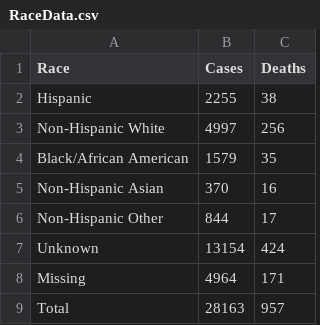
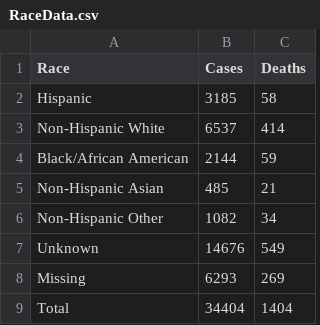
Before and after one commit to STAT691P-Project-Seminar/SIR-Models, a CSV file: data/RaceData.csv, drawn as a sheet; the diff names each change by its address in the sheet, - before the commit and + after, or states it on an @@ line.

Commit message:
connected race data stream

```diff
--- a/data/RaceData.csv
+++ b/data/RaceData.csv
-B2 (Cases): 2255
+B2 (Cases): 3185
-C2 (Deaths): 38
+C2 (Deaths): 58
-B3 (Cases): 4997
+B3 (Cases): 6537
-C3 (Deaths): 256
+C3 (Deaths): 414
-B4 (Cases): 1579
+B4 (Cases): 2144
-C4 (Deaths): 35
+C4 (Deaths): 59
-B5 (Cases): 370
+B5 (Cases): 485
-C5 (Deaths): 16
+C5 (Deaths): 21
-B6 (Cases): 844
+B6 (Cases): 1082
-C6 (Deaths): 17
+C6 (Deaths): 34
-B7 (Cases): 13154
+B7 (Cases): 14676
-C7 (Deaths): 424
+C7 (Deaths): 549
-B8 (Cases): 4964
+B8 (Cases): 6293
-C8 (Deaths): 171
+C8 (Deaths): 269
-B9 (Cases): 28163
+B9 (Cases): 34404
-C9 (Deaths): 957
+C9 (Deaths): 1404
```
Also changed, not shown: 5 other files.
